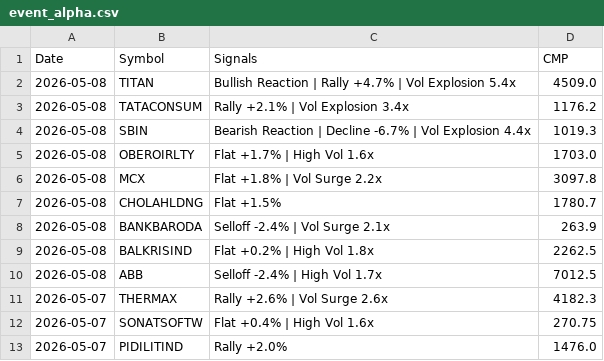
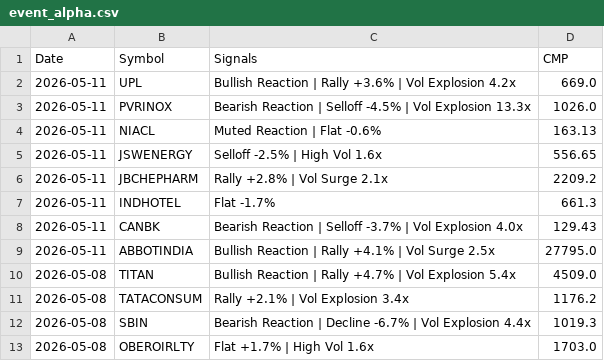
Before and after one commit to echelon26/quantex-subscription, a CSV file: quantex_logs/event_alpha.csv, drawn as a sheet; only a part is shown; the shorter side is filled out with more unchanged rows.

Commit message:
Event alpha scan: 2026-05-11 13:39 UTC

```diff
--- a/quantex_logs/event_alpha.csv
+++ b/quantex_logs/event_alpha.csv
@@ -1,2 +1,10 @@
 Date,Symbol,Signals,CMP
+2026-05-11,UPL,Bullish Reaction | Rally +3.6% | Vol Explosion 4.2x,669.0
+2026-05-11,PVRINOX,Bearish Reaction | Selloff -4.5% | Vol Explosion 13.3x,1026.0
+2026-05-11,NIACL,Muted Reaction | Flat -0.6%,163.13
+2026-05-11,JSWENERGY,Selloff -2.5% | High Vol 1.6x,556.65
+2026-05-11,JBCHEPHARM,Rally +2.8% | Vol Surge 2.1x,2209.2
+2026-05-11,INDHOTEL,Flat -1.7%,661.3
+2026-05-11,CANBK,Bearish Reaction | Selloff -3.7% | Vol Explosion 4.0x,129.43
+2026-05-11,ABBOTINDIA,Bullish Reaction | Rally +4.1% | Vol Surge 2.5x,27795.0
 2026-05-08,TITAN,Bullish Reaction | Rally +4.7% | Vol Explosion 5.4x,4509.0
```
Also changed, not shown: 1 other file.
